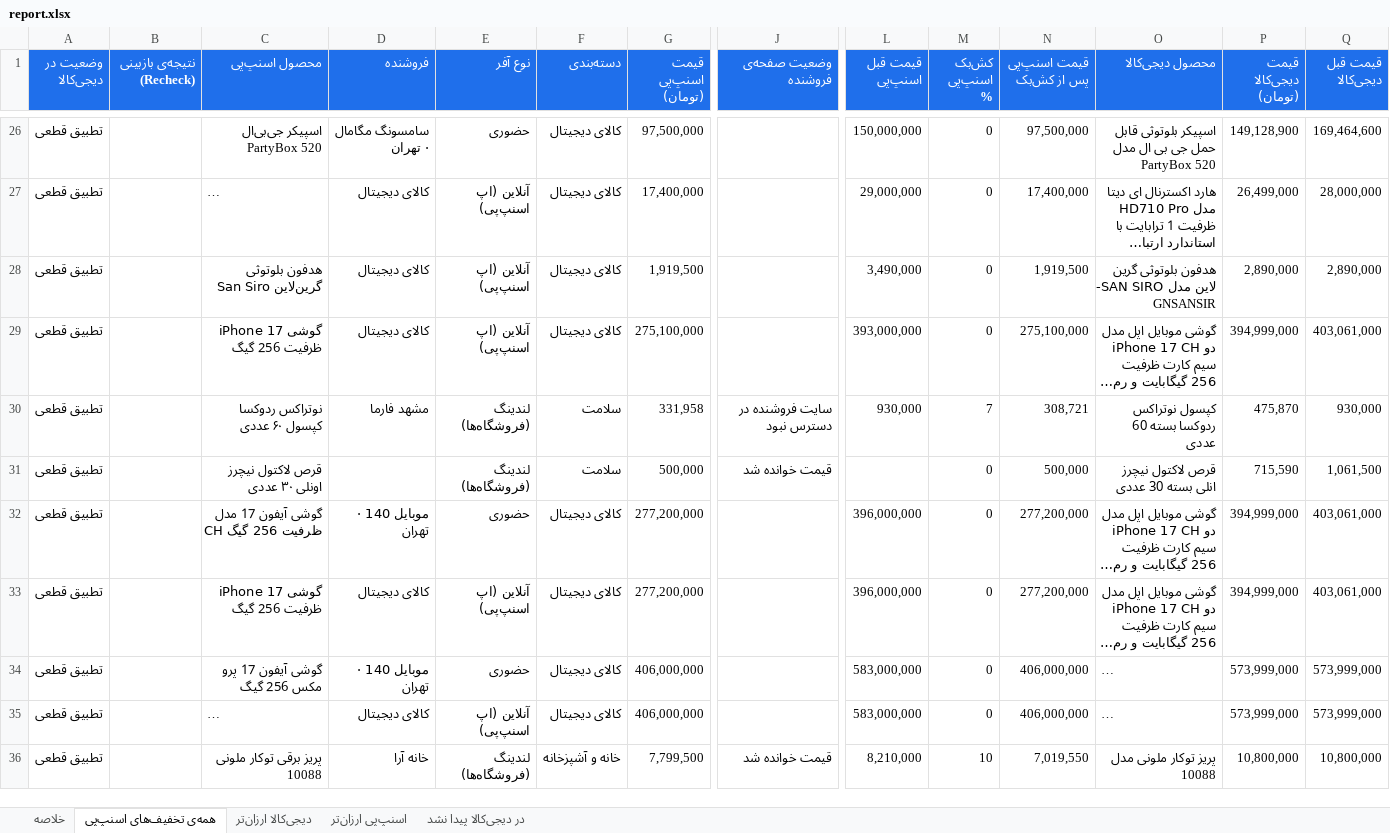
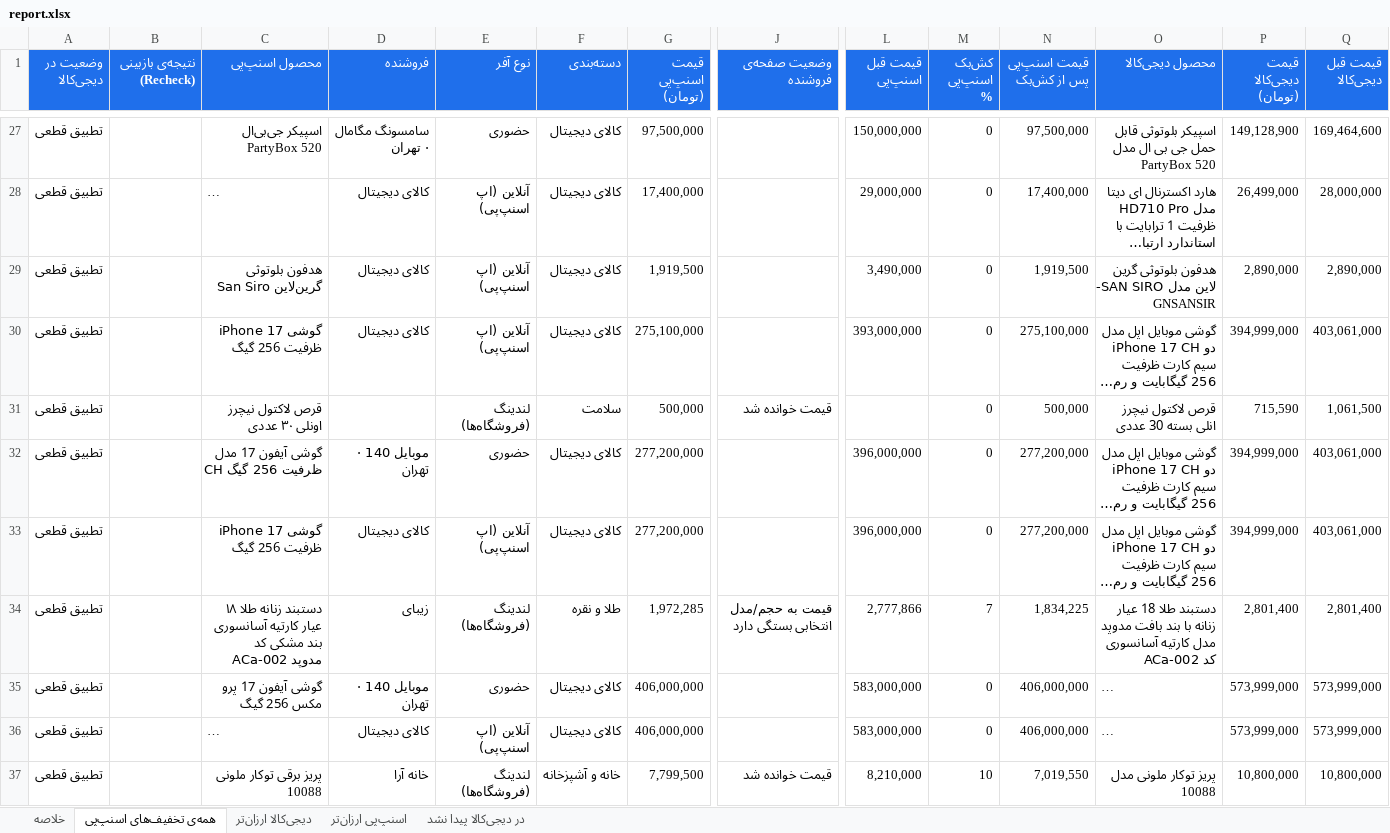
Before and after one commit to Ehsan-Moeininejad/snapppay-vs-digikala, an Excel workbook: data/report.xlsx, sheet همه‌ی تخفیف‌های اسنپ‌پی, drawn as a sheet; only a part is shown, gaps mark what is left out; long unchanged cells end in …; values as stored, in another font and other column widths than the file's, no borders; removed rows and columns are numbered as before the commit, all else as after; rows hold the shown columns only; the diff covers the shown part only; the diff names each change by its address in the sheet, - before the commit and + after, or states it on an @@ line.

```diff
--- a/data/report.xlsx (sheet همه‌ی تخفیف‌های اسنپ‌پی)
+++ b/data/report.xlsx (sheet همه‌ی تخفیف‌های اسنپ‌پی)
-row 30: تطبیق قطعی |  | نوتراکس ردوکسا کپسول ۶۰ عددی | مشهد فارما | لندینگ (فروشگاه‌ها) | سلامت | 331,958 | سایت فروشنده در دسترس نبود | 930,000 | 7 | 308,721 | کپسول نوتراکس ردوکسا بسته 60 عددی | 475,870 | 930,000
+row 34: تطبیق قطعی |  | دستبند زنانه طلا ۱۸ عیار کارتیه آسانسوری بند مشکی کد ACa-002 مدوپد | زیبای | لندینگ (فروشگاه‌ها) | طلا و نقره | 1,972,285 | قیمت به حجم/مدل انتخابی بستگی دارد | 2,777,866 | 7 | 1,834,225 | دستبند طلا 18 عیار زنانه با بند بافت مدوپد مدل کارتیه آسانسوری کد ACa-002 | 2,801,400 | 2,801,400
```
Also changed, not shown: 42 added rows, 42 removed rows and 107 edited cells elsewhere in this sheet, sheet اسنپ‌پی ارزان‌تر, sheet در دیجی‌کالا پیدا نشد, sheet دیجی‌کالا ارزان‌تر, sheet خلاصه, 5 other files.
